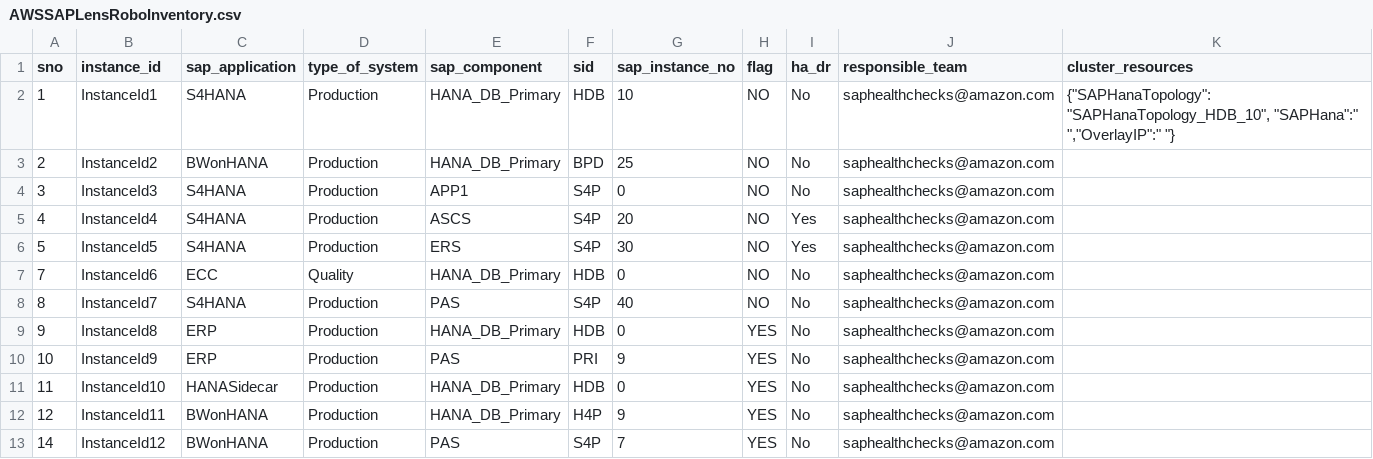
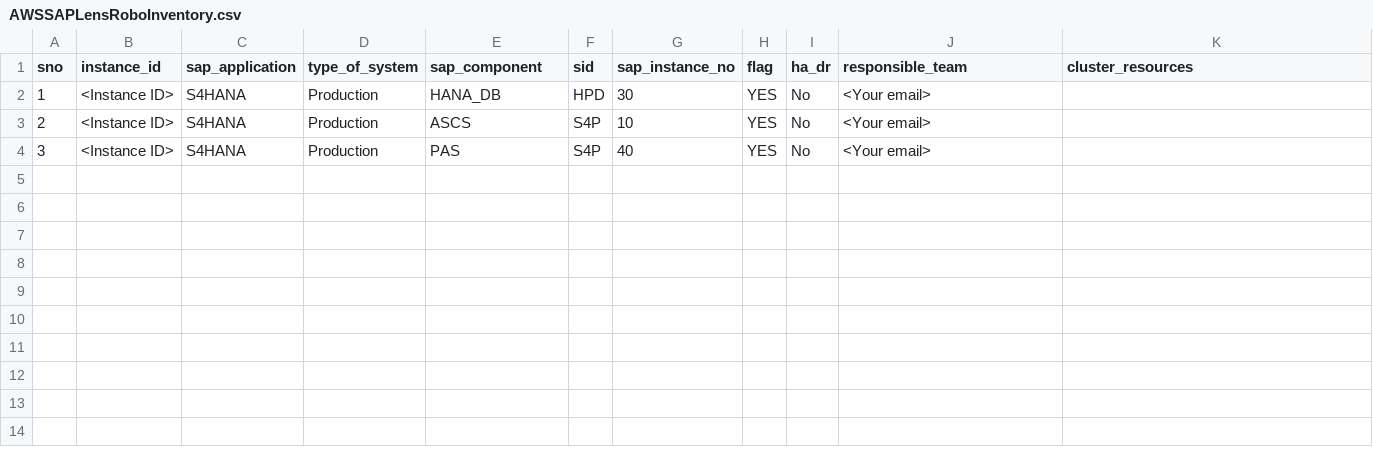
Before and after one commit to aws-solutions-library-samples/guidance-for-automating-sap-configuration-health-checks-on-aws, a CSV file: source/AWSSAPLensRoboInventory.csv, drawn as a sheet.

Commit message:
Add files via upload

```diff
--- a/source/AWSSAPLensRoboInventory.csv
+++ b/source/AWSSAPLensRoboInventory.csv
@@ -1,13 +1,4 @@
 sno,instance_id,sap_application,type_of_system,sap_component,sid,sap_instance_no,flag,ha_dr,responsible_team,cluster_resources
-1,InstanceId1,S4HANA,Production,HANA_DB_Primary,HDB,10,NO,No,saphealthchecks@amazon.com,"{""SAPHanaTopology"": ""SAPHanaTopology_HDB_10"", ""SAPHana"":"" "",""OverlayIP"":"" ""}"
-2,InstanceId2,BWonHANA,Production,HANA_DB_Primary,BPD,25,NO,No,saphealthchecks@amazon.com,
-3,InstanceId3,S4HANA,Production,APP1,S4P,0,NO,No,saphealthchecks@amazon.com,
-4,InstanceId4,S4HANA,Production,ASCS,S4P,20,NO,Yes,saphealthchecks@amazon.com,
-5,InstanceId5,S4HANA,Production,ERS,S4P,30,NO,Yes,saphealthchecks@amazon.com,
-7,InstanceId6,ECC,Quality,HANA_DB_Primary,HDB,0,NO,No,saphealthchecks@amazon.com,
-8,InstanceId7,S4HANA,Production,PAS,S4P,40,NO,No,saphealthchecks@amazon.com,
-9,InstanceId8,ERP,Production,HANA_DB_Primary,HDB,0,YES,No,saphealthchecks@amazon.com,
-10,InstanceId9,ERP,Production,PAS,PRI,9,YES,No,saphealthchecks@amazon.com,
-11,InstanceId10,HANASidecar,Production,HANA_DB_Primary,HDB,0,YES,No,saphealthchecks@amazon.com,
-12,InstanceId11,BWonHANA,Production,HANA_DB_Primary,H4P,9,YES,No,saphealthchecks@amazon.com,
-14,InstanceId12,BWonHANA,Production,PAS,S4P,7,YES,No,saphealthchecks@amazon.com,
+1,<Instance ID>,S4HANA,Production,HANA_DB,HPD,30,YES,No,<Your email>,
+2,<Instance ID>,S4HANA,Production,ASCS,S4P,10,YES,No,<Your email>,
+3,<Instance ID>,S4HANA,Production,PAS,S4P,40,YES,No,<Your email>,
```
